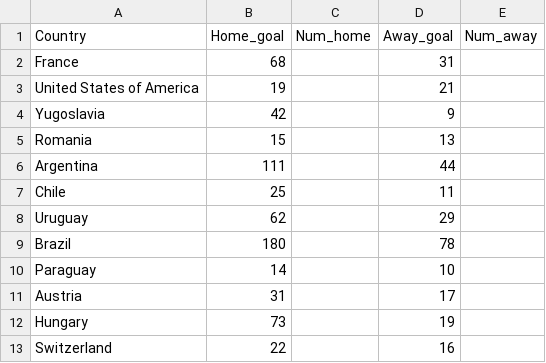
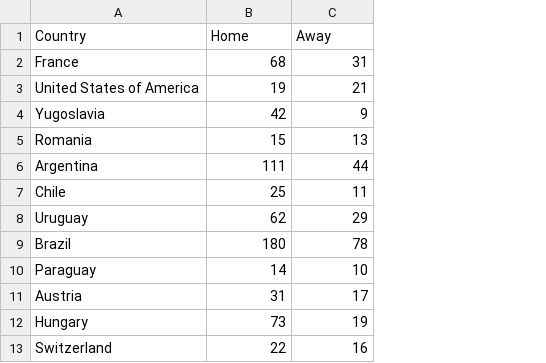
Before and after one commit to Ankush-De/3179, a CSV file: Data_Vis_2/data/map_home_away.csv, drawn as a sheet; only a part is shown; removed rows and columns are numbered as before the commit, all else as after; the diff names each change by its address in the sheet, - before the commit and + after, or states it on an @@ line.

```diff
--- a/Data_Vis_2/data/map_home_away.csv
+++ b/Data_Vis_2/data/map_home_away.csv
-column C (Num_home), empty
-column E (Num_away), empty
-B1: Home_goal
+B1: Home
-C1: Away_goal
+C1: Away
```
Also changed, not shown: Data_Vis_2/data/WorldCups.csv.
